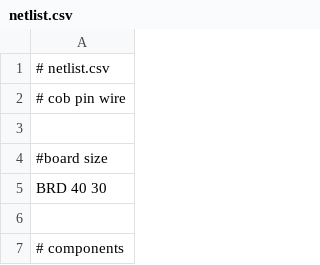
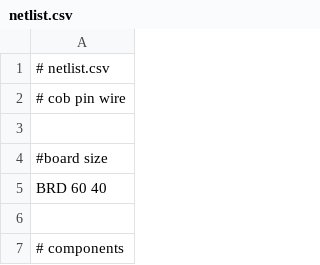
Before and after one commit to agsb/wirewp, a CSV file: made2/netlist.csv, drawn as a sheet; only a part is shown.

```diff
--- a/made2/netlist.csv
+++ b/made2/netlist.csv
@@ -4,3 +4,3 @@
 #board size
-BRD 40 30
+BRD 60 40
 
```
Also changed, not shown: 1 other file.
